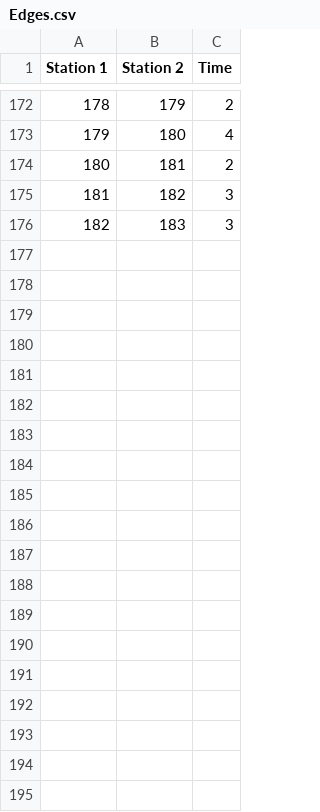
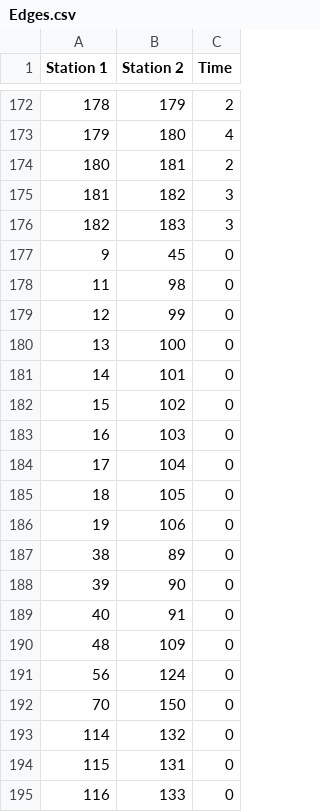
Before and after one commit to Dare-marvel/Journey_Planner, a CSV file: client/js/Edges.csv, drawn as a sheet; only a part is shown, gaps mark what is left out; the diff covers the shown part only.

Commit message:
Added line connections to edges

```diff
--- a/client/js/Edges.csv
+++ b/client/js/Edges.csv
@@ -176 +176,20 @@ Station 1,Station 2,Time
 182,183,3
+9,45,0
+11,98,0
+12,99,0
+13,100,0
+14,101,0
+15,102,0
+16,103,0
+17,104,0
+18,105,0
+19,106,0
+38,89,0
+39,90,0
+40,91,0
+48,109,0
+56,124,0
+70,150,0
+114,132,0
+115,131,0
+116,133,0
```
Also changed, not shown: 10 added rows elsewhere in this file.
